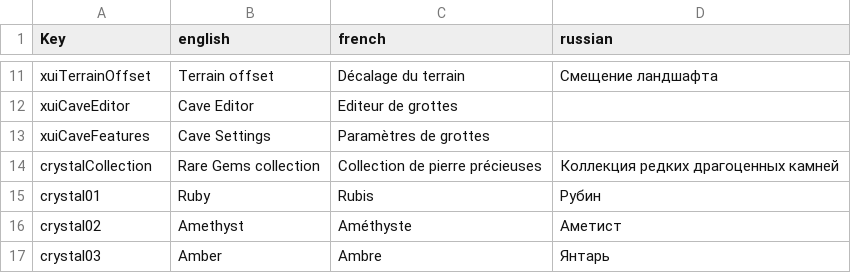
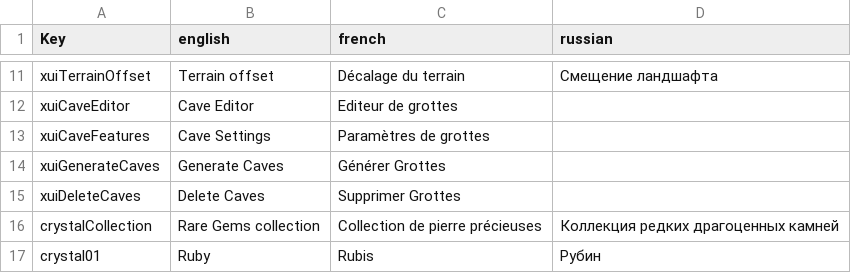
Before and after one commit to tmenant/7D2D-Procedural-Caves, a CSV file: Config/Localization.csv, drawn as a sheet; only a part is shown, gaps mark what is left out; the shorter side is filled out with more unchanged rows; the diff names each change by its address in the sheet, - before the commit and + after, or states it on an @@ line.

Commit message:
wip setting up cave edition menu

```diff
--- a/Config/Localization.csv
+++ b/Config/Localization.csv
+row 14: xuiGenerateCaves | Generate Caves | Générer Grottes
+row 15: xuiDeleteCaves | Delete Caves | Supprimer Grottes
```
Also changed, not shown: 7 other files.
